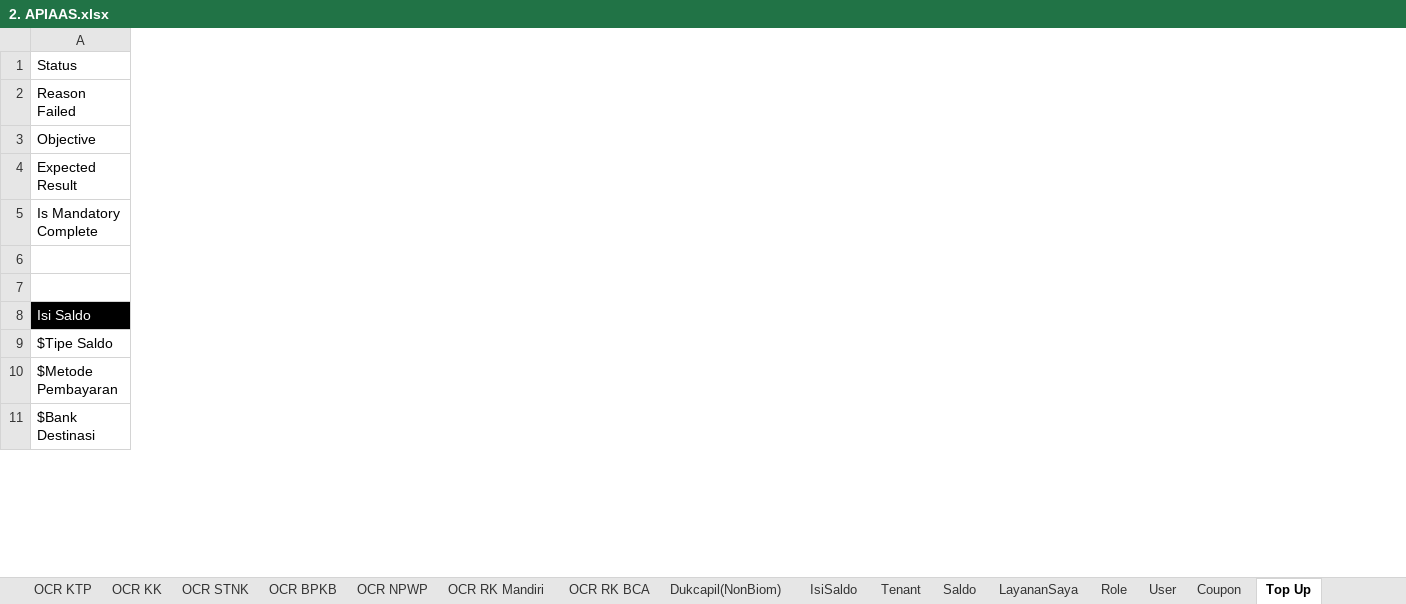
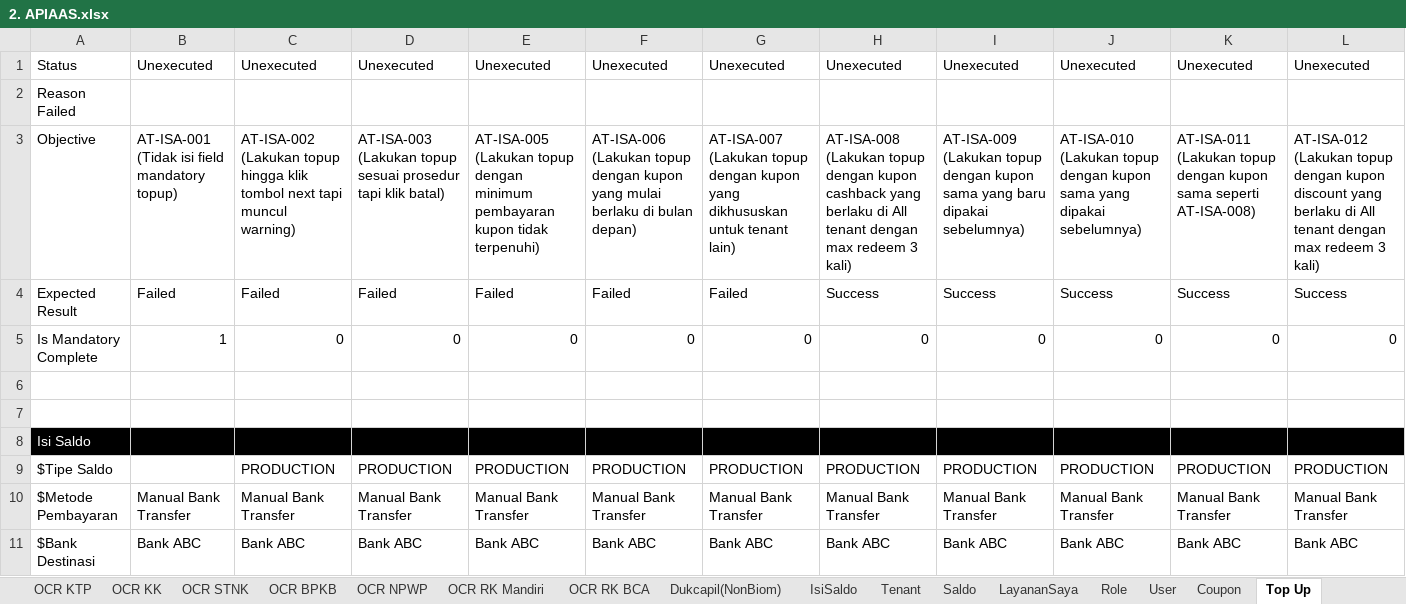
Before and after one commit to qcadins/ATAPIAAS, an Excel workbook: Excel/2. APIAAS.xlsx, sheet Top Up, drawn as a sheet; only a part is shown; values as stored, in another font and other column widths than the file's, no borders; conditional formats not drawn; the diff covers the shown part only; the diff names each change by its address in the sheet, - before the commit and + after, or states it on an @@ line.

```diff
--- a/Excel/2. APIAAS.xlsx (sheet Top Up)
+++ b/Excel/2. APIAAS.xlsx (sheet Top Up)
+column B, rows 1-11: Unexecuted |  | AT-ISA-001 (Tidak isi field mandatory topup) | Failed | 1 |  |  |  |  | Manual Bank Transfer | Bank ABC
+column C, rows 1-11: Unexecuted |  | AT-ISA-002 (Lakukan topup hingga klik tombol next tapi muncul warning) | Failed | 0 |  |  |  | PRODUCTION | Manual Bank Transfer | Bank ABC
+column D, rows 1-11: Unexecuted |  | AT-ISA-003 (Lakukan topup sesuai prosedur tapi klik batal) | Failed | 0 |  |  |  | PRODUCTION | Manual Bank Transfer | Bank ABC
+column E, rows 1-11: Unexecuted |  | AT-ISA-005 (Lakukan topup dengan minimum pembayaran kupon tidak terpenuhi) | Failed | 0 |  |  |  | PRODUCTION | Manual Bank Transfer | Bank ABC
+column F, rows 1-11: Unexecuted |  | AT-ISA-006 (Lakukan topup dengan kupon yang mulai berlaku di bulan depan) | Failed | 0 |  |  |  | PRODUCTION | Manual Bank Transfer | Bank ABC
+column G, rows 1-11: Unexecuted |  | AT-ISA-007 (Lakukan topup dengan kupon yang dikhususkan untuk tenant lain) | Failed | 0 |  |  |  | PRODUCTION | Manual Bank Transfer | Bank ABC
+column H, rows 1-11: Unexecuted |  | AT-ISA-008 (Lakukan topup dengan kupon cashback yang berlaku di All tenant dengan max redeem 3 kali) | Success | 0 |  |  |  | PRODUCTION | Manual Bank Transfer | Bank ABC
+column I, rows 1-11: Unexecuted |  | AT-ISA-009 (Lakukan topup dengan kupon sama yang baru dipakai sebelumnya) | Success | 0 |  |  |  | PRODUCTION | Manual Bank Transfer | Bank ABC
+column J, rows 1-11: Unexecuted |  | AT-ISA-010 (Lakukan topup dengan kupon sama yang dipakai sebelumnya) | Success | 0 |  |  |  | PRODUCTION | Manual Bank Transfer | Bank ABC
+column K, rows 1-11: Unexecuted |  | AT-ISA-011 (Lakukan topup dengan kupon sama seperti AT-ISA-008) | Success | 0 |  |  |  | PRODUCTION | Manual Bank Transfer | Bank ABC
+column L, rows 1-11: Unexecuted |  | AT-ISA-012 (Lakukan topup dengan kupon discount yang berlaku di All tenant dengan max redeem 3 kali) | Success | 0 |  |  |  | PRODUCTION | Manual Bank Transfer | Bank ABC
```
Also changed, not shown: 4 added columns elsewhere in this sheet, sheet Coupon, sheet OCR KTP, sheet API KEY, sheet Register, sheet ChangePassword, sheet OCR NPWP, 10 more sheets, formulas that keep their value, Simulasi/Simulasi Hitung Top Up Using Coupon.xlsx.
